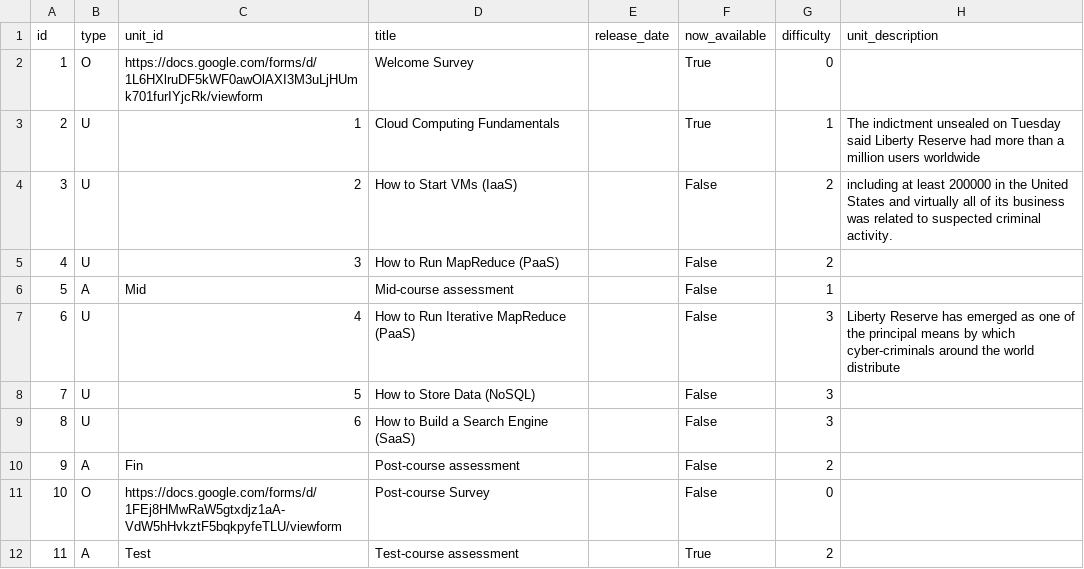
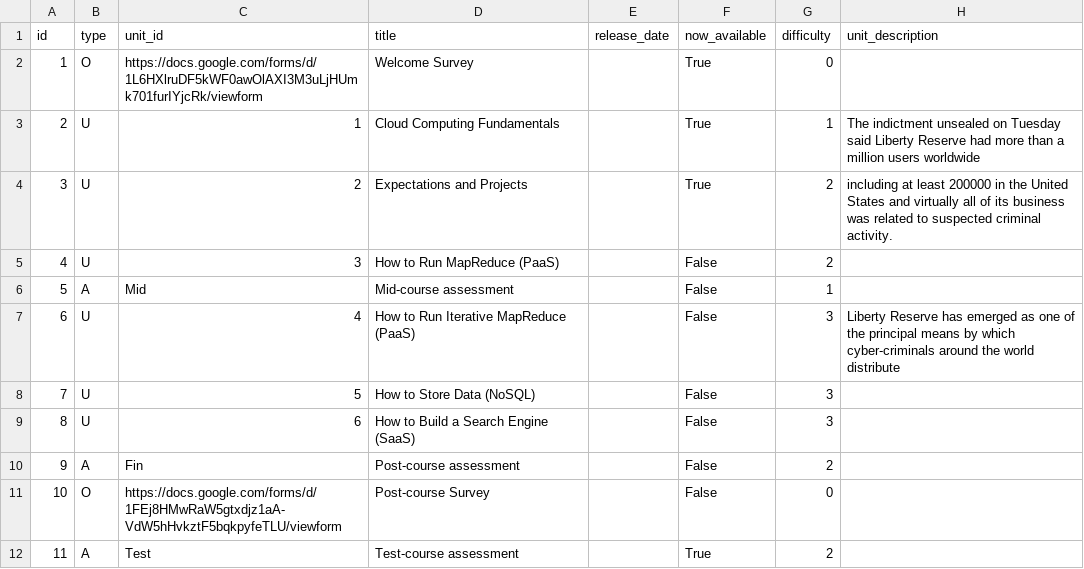
Before and after one commit to nishant07/course-builder, a CSV file: data/unit.csv, drawn as a sheet.

Commit message:
fixing some errors

```diff
--- a/data/unit.csv
+++ b/data/unit.csv
@@ -3,3 +3,3 @@ id,type,unit_id,title,release_date,now_available,difficulty,unit_description
 2,U,1,Cloud Computing Fundamentals,,True,1,The indictment unsealed on Tuesday said Liberty Reserve had more than a million users worldwide
-3,U,2,How to Start VMs (IaaS),,False,2,including at least 200000 in the United States and virtually all of its business was related to suspected criminal activity.
+3,U,2,Expectations and Projects,,True,2,including at least 200000 in the United States and virtually all of its business was related to suspected criminal activity.
 4,U,3,How to Run MapReduce (PaaS),,False,2,
```
